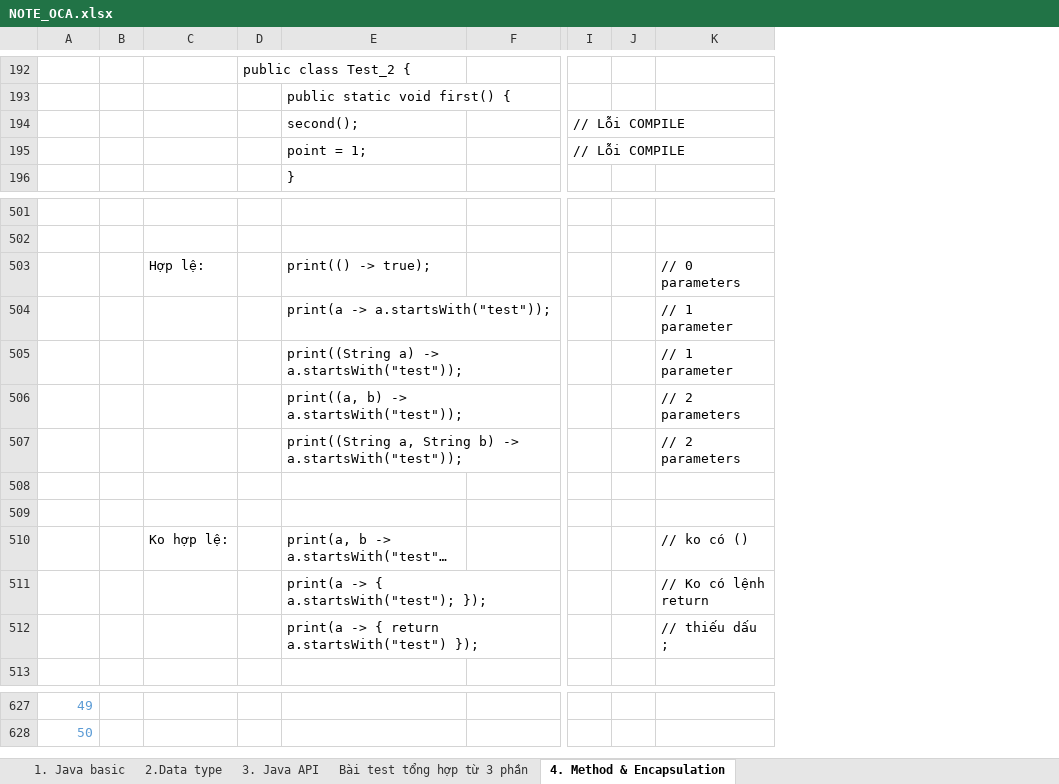
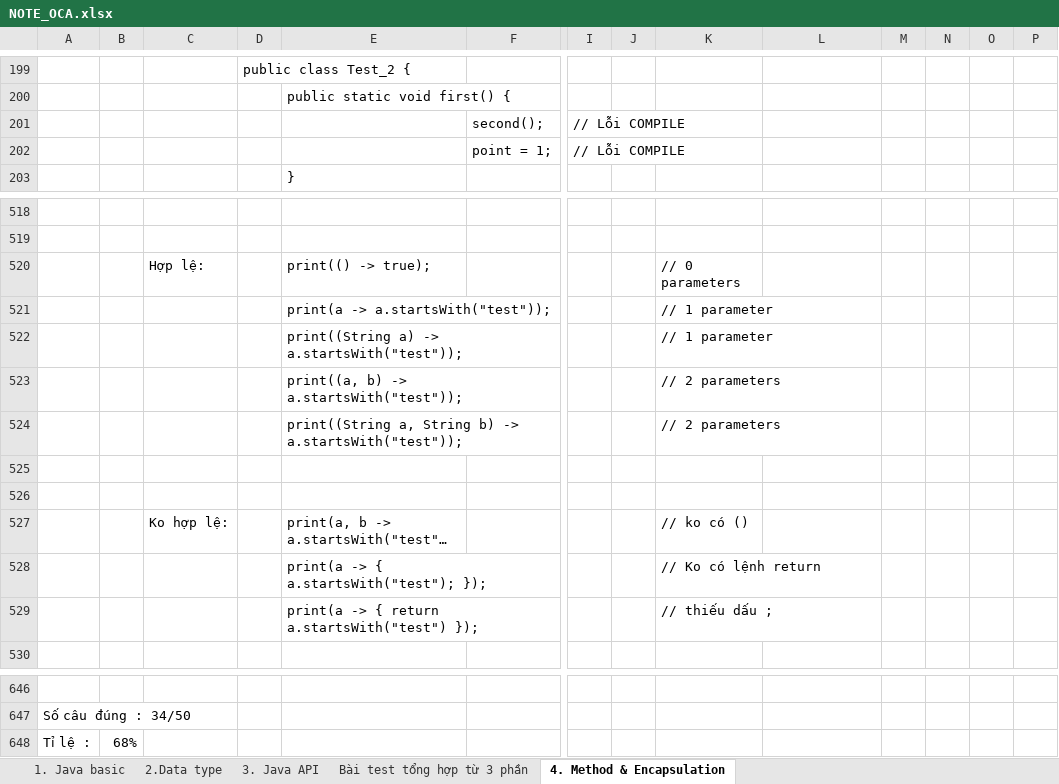
Before and after one commit to hunglp9397/java_oca, an Excel workbook: NOTE_OCA.xlsx, sheet 4. Method & Encapsulation, drawn as a sheet; only a part is shown, gaps mark what is left out; long unchanged cells end in …; values as stored, in another font and other column widths than the file's, no borders; charts and pictures not drawn; removed rows and columns are numbered as before the commit, all else as after; rows hold the shown columns only; the diff covers the shown part only; the diff names each change by its address in the sheet, - before the commit and + after, or states it on an @@ line.

```diff
--- a/NOTE_OCA.xlsx (sheet 4. Method & Encapsulation)
+++ b/NOTE_OCA.xlsx (sheet 4. Method & Encapsulation)
+column K, rows 520-529: // 0 parameters | // 1 parameter | // 1 parameter | // 2 parameters | // 2 parameters |  |  | // ko có () | // Ko có lệnh return | // thiếu dấu ;
+column M, empty
+column N, empty
+column O, empty
+column P, empty
-row 194:  |  |  |  | second(); |  | // Lỗi COMPILE
-row 195:  |  |  |  | point = 1; |  | // Lỗi COMPILE
+row 201:  |  |  |  |  | second(); | // Lỗi COMPILE
+row 202:  |  |  |  |  | point = 1; | // Lỗi COMPILE
-L520: // 0 parameters
+L520: (empty)
-L521:L522: // 1 parameter
+L521:L522: (empty)
-L523:L524: // 2 parameters
+L523:L524: (empty)
-L527: // ko có ()
+L527: (empty)
-L528: // Ko có lệnh return
+L528: (empty)
-L529: // thiếu dấu ;
+L529: (empty)
-A646: 49
+A646: (empty)
-A647: 50
+A647: Số câu đúng : 34/50
-A647 text colour: #5B9BD5
+A647 text colour: black
+row 648: Tỉ lệ : | 68%
```
Also changed, not shown: 58 added rows, 39 removed rows and 26 edited cells elsewhere in this sheet, charts or pictures, out/production/java_oca/NOTE_OCA.xlsx, 3 other files.
